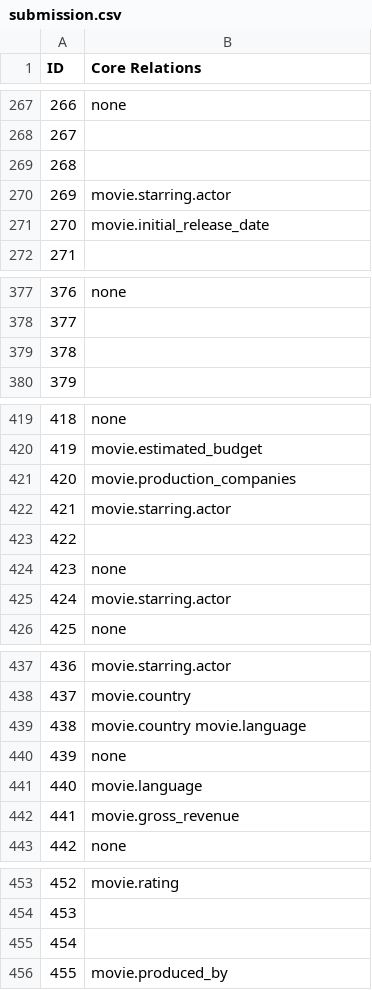
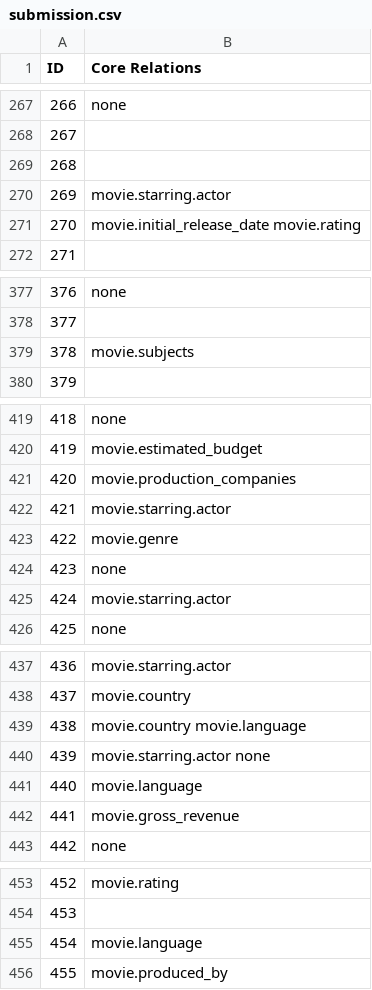
Before and after one commit to iamsorenl/Relation-Extraction-from-Natural-Language-using-PyTorch, a CSV file: submission.csv, drawn as a sheet; only a part is shown, gaps mark what is left out; the diff covers the shown part only.

```diff
--- a/submission.csv
+++ b/submission.csv
@@ -270,3 +270,3 @@ ID,Core Relations
 269,movie.starring.actor
-270,movie.initial_release_date
+270,movie.initial_release_date movie.rating
 271,
@@ -378,3 +378,3 @@ ID,Core Relations
 377,
-378,
+378,movie.subjects
 379,
@@ -422,3 +422,3 @@ ID,Core Relations
 421,movie.starring.actor
-422,
+422,movie.genre
 423,none
@@ -439,3 +439,3 @@ ID,Core Relations
 438,movie.country movie.language
-439,none
+439,movie.starring.actor none
 440,movie.language
@@ -454,3 +454,3 @@ ID,Core Relations
 453,
-454,
+454,movie.language
 455,movie.produced_by
```
Also changed, not shown: 16 edited cells elsewhere in this file, 11 other files.
